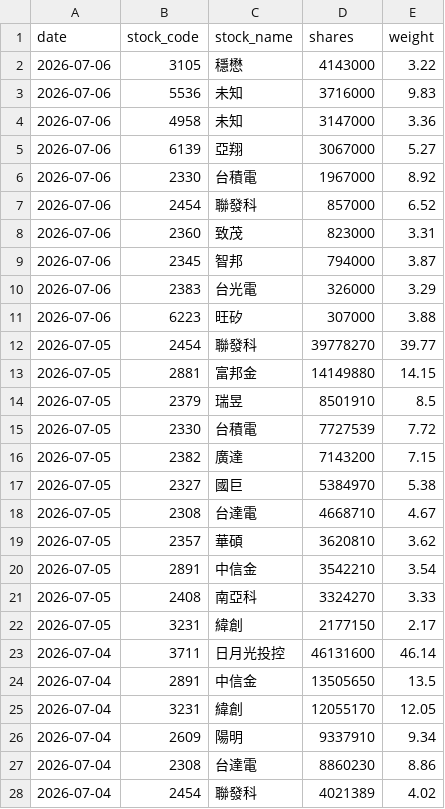
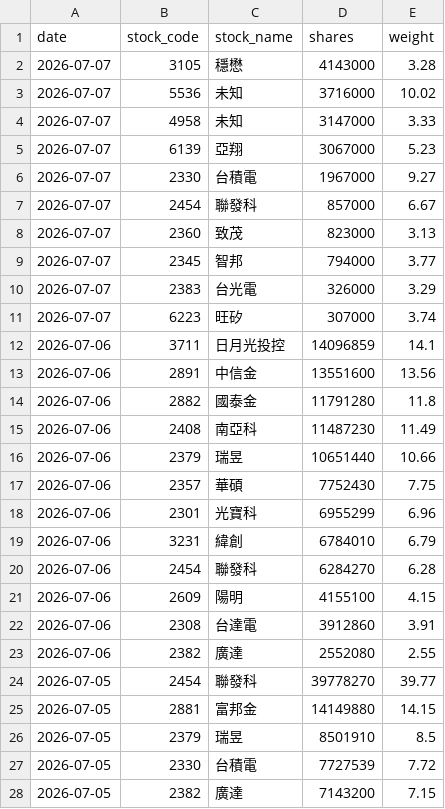
Before and after one commit to yrjjan-allen/active-etf-dashboard, a CSV file: data/00982A.csv, drawn as a sheet; only a part is shown; the shorter side is filled out with more unchanged rows.

```diff
--- a/data/00982A.csv
+++ b/data/00982A.csv
@@ -1,12 +1,24 @@
 date,stock_code,stock_name,shares,weight
-2026-07-06,3105,穩懋,4143000,3.22
-2026-07-06,5536,未知,3716000,9.83
-2026-07-06,4958,未知,3147000,3.36
-2026-07-06,6139,亞翔,3067000,5.27
-2026-07-06,2330,台積電,1967000,8.92
-2026-07-06,2454,聯發科,857000,6.52
-2026-07-06,2360,致茂,823000,3.31
-2026-07-06,2345,智邦,794000,3.87
-2026-07-06,2383,台光電,326000,3.29
-2026-07-06,6223,旺矽,307000,3.88
+2026-07-07,3105,穩懋,4143000,3.28
+2026-07-07,5536,未知,3716000,10.02
+2026-07-07,4958,未知,3147000,3.33
+2026-07-07,6139,亞翔,3067000,5.23
+2026-07-07,2330,台積電,1967000,9.27
+2026-07-07,2454,聯發科,857000,6.67
+2026-07-07,2360,致茂,823000,3.13
+2026-07-07,2345,智邦,794000,3.77
+2026-07-07,2383,台光電,326000,3.29
+2026-07-07,6223,旺矽,307000,3.74
+2026-07-06,3711,日月光投控,14096859,14.1
+2026-07-06,2891,中信金,13551600,13.56
+2026-07-06,2882,國泰金,11791280,11.8
+2026-07-06,2408,南亞科,11487230,11.49
+2026-07-06,2379,瑞昱,10651440,10.66
+2026-07-06,2357,華碩,7752430,7.75
+2026-07-06,2301,光寶科,6955299,6.96
+2026-07-06,3231,緯創,6784010,6.79
+2026-07-06,2454,聯發科,6284270,6.28
+2026-07-06,2609,陽明,4155100,4.15
+2026-07-06,2308,台達電,3912860,3.91
+2026-07-06,2382,廣達,2552080,2.55
 2026-07-05,2454,聯發科,39778270,39.77
```
Also changed, not shown: data/00980A.csv, data/00983A.csv, 6 other files.
